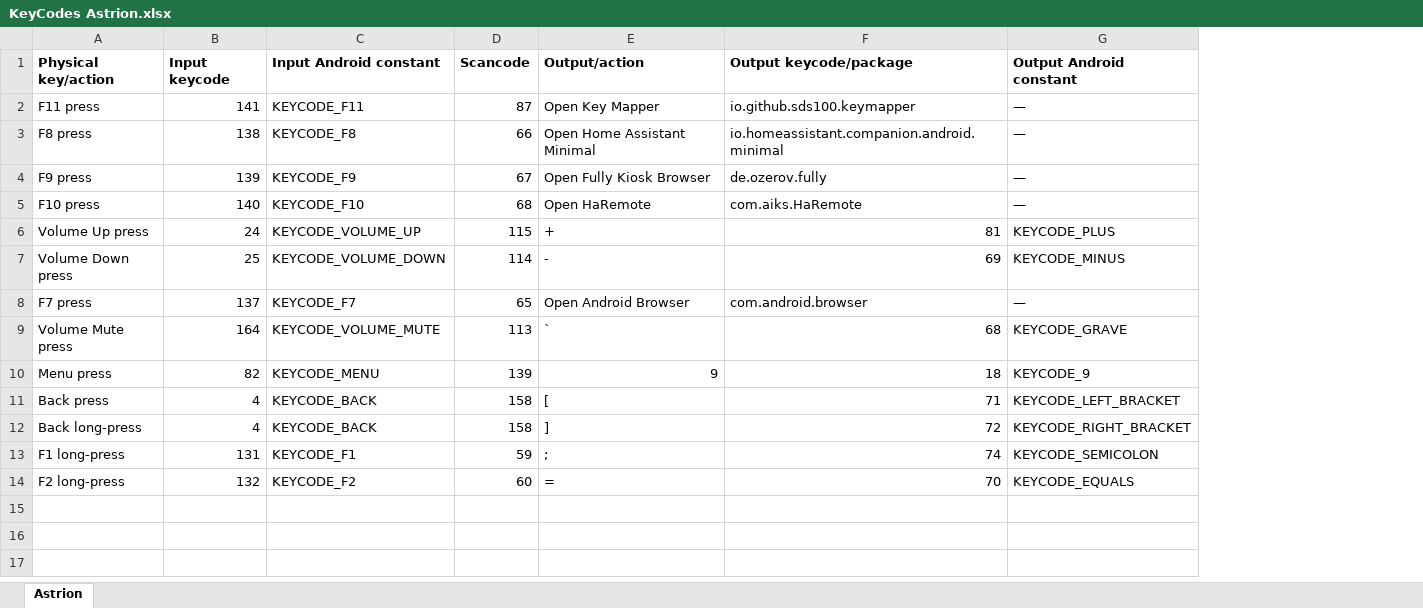
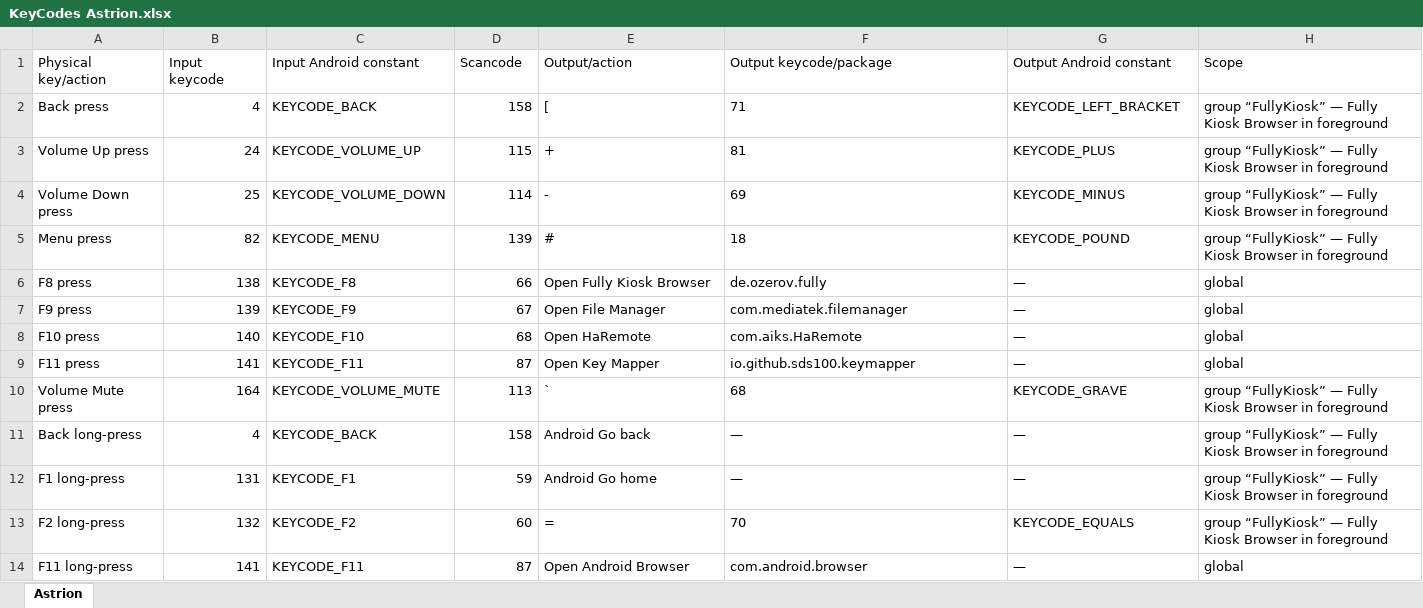
Before and after one commit to skavan/harmonium, an Excel workbook: remotes/keymapper/astrion/KeyCodes Astrion.xlsx, sheet Astrion, drawn as a sheet; values as stored, in another font and other column widths than the file's, no borders; removed rows and columns are numbered as before the commit, all else as after; the diff names each change by its address in the sheet, - before the commit and + after, or states it on an @@ line.

Commit message:
v0.83.12 — Astrion Remote upgrade and code refactor

```diff
--- a/remotes/keymapper/astrion/KeyCodes Astrion.xlsx (sheet Astrion)
+++ b/remotes/keymapper/astrion/KeyCodes Astrion.xlsx (sheet Astrion)
+column H (Scope), rows 3-4: group “FullyKiosk” — Fully Kiosk Browser in foreground | group “FullyKiosk” — Fully Kiosk Browser in foreground; rows 10-13: all group “FullyKiosk” — Fully Kiosk Browser in foreground
-A1:G1 bold: on
+A1:G1 bold: off
-row 3: F8 press | 138 | KEYCODE_F8 | 66 | Open Home Assistant Minimal | io.homeassistant.companion.android.minimal | —
-row 4: F9 press | 139 | KEYCODE_F9 | 67 | Open Fully Kiosk Browser | de.ozerov.fully | —
@@ row 11 moved to row 2: Back press @@
-F3:F4 alignment: right
+F3:F4 alignment: left
-row 8: F7 press | 137 | KEYCODE_F7 | 65 | Open Android Browser | com.android.browser | —
+row 5: Menu press | 82 | KEYCODE_MENU | 139 | # | 18 | KEYCODE_POUND | group “FullyKiosk” — Fully Kiosk Browser in foreground
+row 6: F8 press | 138 | KEYCODE_F8 | 66 | Open Fully Kiosk Browser | de.ozerov.fully | — | global
+row 7: F9 press | 139 | KEYCODE_F9 | 67 | Open File Manager | com.mediatek.filemanager | — | global
@@ row 5 moved to row 8: F10 press @@
@@ row 2 moved to row 9: F11 press @@
-F10 alignment: right
+F10 alignment: left
-row 10: Menu press | 82 | KEYCODE_MENU | 139 | 9 | 18 | KEYCODE_9
-E11 (Output/action): ]
+E11 (Output/action): Android Go back
-F11 (Output keycode/package): 72
+F11 (Output keycode/package): —
-G11 (Output Android constant): KEYCODE_RIGHT_BRACKET
+G11 (Output Android constant): —
-E12 (Output/action): ;
+E12 (Output/action): Android Go home
-F12 (Output keycode/package): 74
+F12 (Output keycode/package): —
-G12 (Output Android constant): KEYCODE_SEMICOLON
+G12 (Output Android constant): —
-F13 alignment: right
+F13 alignment: left
+row 14: F11 long-press | 141 | KEYCODE_F11 | 87 | Open Android Browser | com.android.browser | — | global
```
Also changed, not shown: 50 other files.
